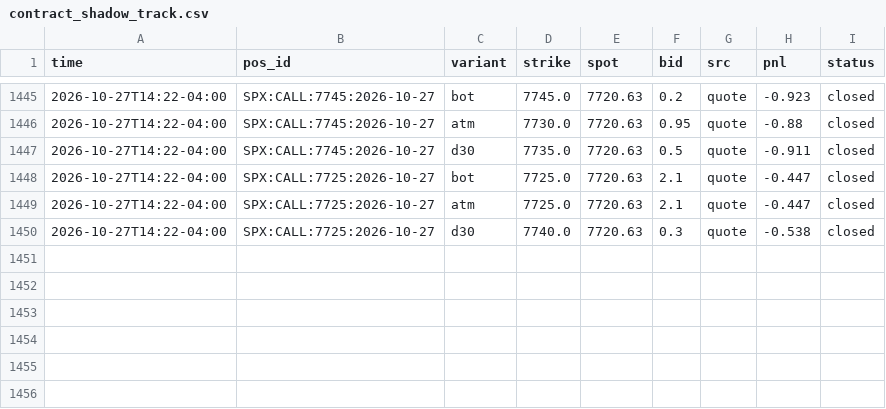
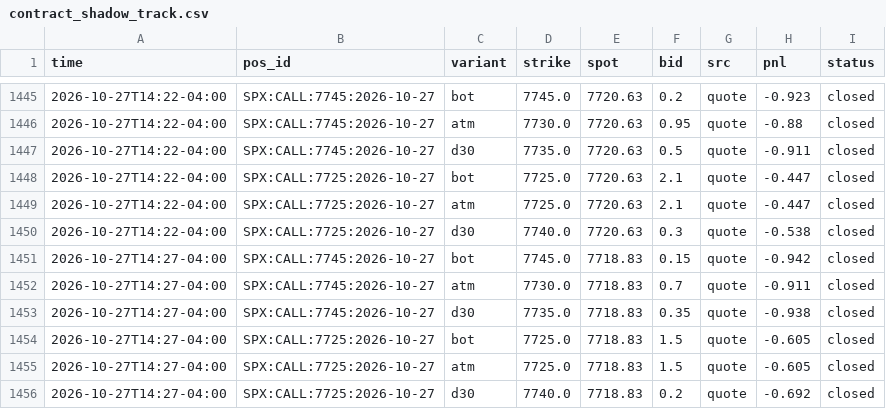
Before and after one commit to anwaralnayri1411-source/spx-bot, a CSV file: contract_shadow_track.csv, drawn as a sheet; only a part is shown, gaps mark what is left out.

Commit message:
contract shadow log

```diff
--- a/contract_shadow_track.csv
+++ b/contract_shadow_track.csv
@@ -1450 +1450,7 @@ time,pos_id,variant,strike,spot,bid,src,pnl,status
 2026-10-27T14:22-04:00,SPX:CALL:7725:2026-10-27,d30,7740.0,7720.63,0.3,quote,-0.538,closed
+2026-10-27T14:27-04:00,SPX:CALL:7745:2026-10-27,bot,7745.0,7718.83,0.15,quote,-0.942,closed
+2026-10-27T14:27-04:00,SPX:CALL:7745:2026-10-27,atm,7730.0,7718.83,0.7,quote,-0.911,closed
+2026-10-27T14:27-04:00,SPX:CALL:7745:2026-10-27,d30,7735.0,7718.83,0.35,quote,-0.938,closed
+2026-10-27T14:27-04:00,SPX:CALL:7725:2026-10-27,bot,7725.0,7718.83,1.5,quote,-0.605,closed
+2026-10-27T14:27-04:00,SPX:CALL:7725:2026-10-27,atm,7725.0,7718.83,1.5,quote,-0.605,closed
+2026-10-27T14:27-04:00,SPX:CALL:7725:2026-10-27,d30,7740.0,7718.83,0.2,quote,-0.692,closed
```
Also changed, not shown: 2 other files.
